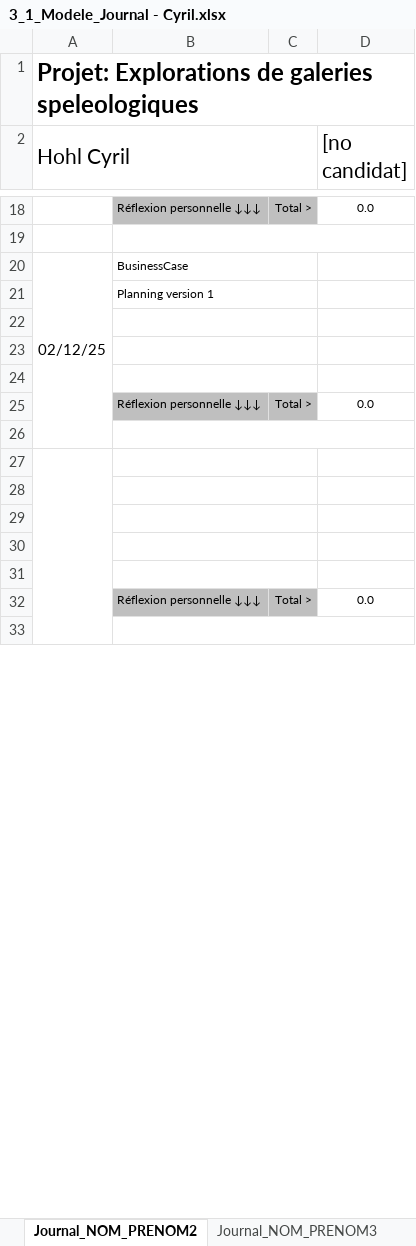
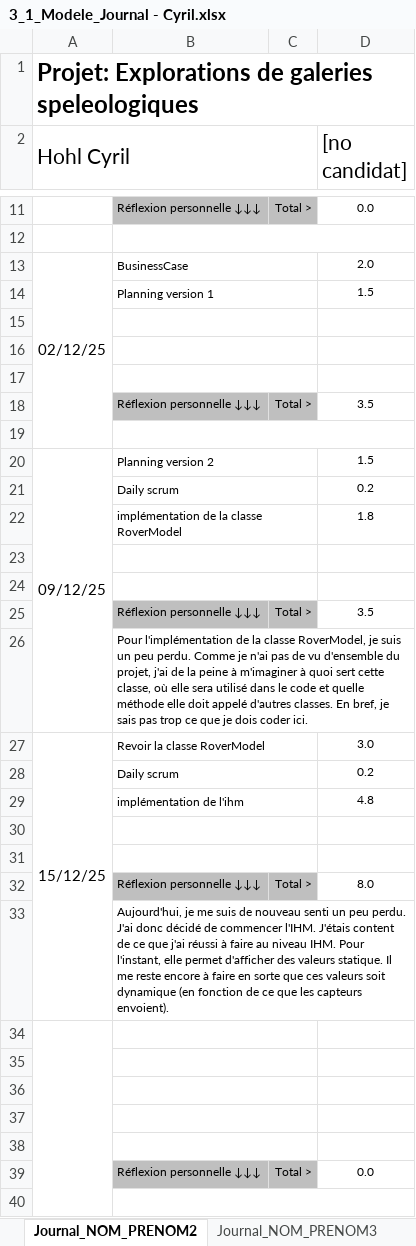
Before and after one commit to bardy-maxime-emf/Explorations-de-galeries-speleologiques, an Excel workbook: documentation/3_1_Modele_Journal - Cyril.xlsx, sheet Journal_NOM_PRENOM2, drawn as a sheet; only a part is shown, gaps mark what is left out; values as stored, in another font and other column widths than the file's, no borders; conditional formats not drawn; addresses are those after the commit; the diff covers the shown part only; the diff names each change by its address in the sheet, - before the commit and + after, or states it on an @@ line.

Commit message:
Journal

```diff
--- a/documentation/3_1_Modele_Journal - Cyril.xlsx (sheet Journal_NOM_PRENOM2)
+++ b/documentation/3_1_Modele_Journal - Cyril.xlsx (sheet Journal_NOM_PRENOM2)
-D13 ([no candidat]): (empty)
+D13 ([no candidat]): 2.0
-D14 ([no candidat]): (empty)
+D14 ([no candidat]): 1.5
-D18 ([no candidat]): 0.0
+D18 ([no candidat]): 3.5
@@ row 6 moved to row 20: 09/12/25 @@
@@ row 7 moved to row 21: Daily scrum @@
+row 22:  | implémentation de la classe RoverModel |  | 1.8
+row 23: (empty)
+row 24: (empty)
+row 25:  | Réflexion personnelle ↓↓↓ | Total > | 3.5
@@ row 12 moved to row 26: Pour l'implémentation de la classe Rover… @@
+row 27: 15/12/25 | Revoir la classe RoverModel |  | 3.0
+row 28:  | Daily scrum |  | 0.2
+row 29:  | implémentation de l'ihm |  | 4.8
+row 30: (empty)
+row 31: (empty)
+row 32:  | Réflexion personnelle ↓↓↓ | Total > | 8.0
+row 33:  | Aujourd'hui, je me suis de nouveau senti un peu perdu. J'ai donc décidé de commencer l'IHM. J'étais content de ce que j'ai réussi à faire au niveau IHM. Pour l'instant, elle permet d'afficher des valeurs statique. Il me reste encore à faire en sorte que ces valeurs soit dynamique (en fonction de ce que les capteurs envoient).
```
Also changed, not shown: 11 removed rows, 2 edited cells, cell formats and merged cells elsewhere in this sheet, formulas that keep their value.
